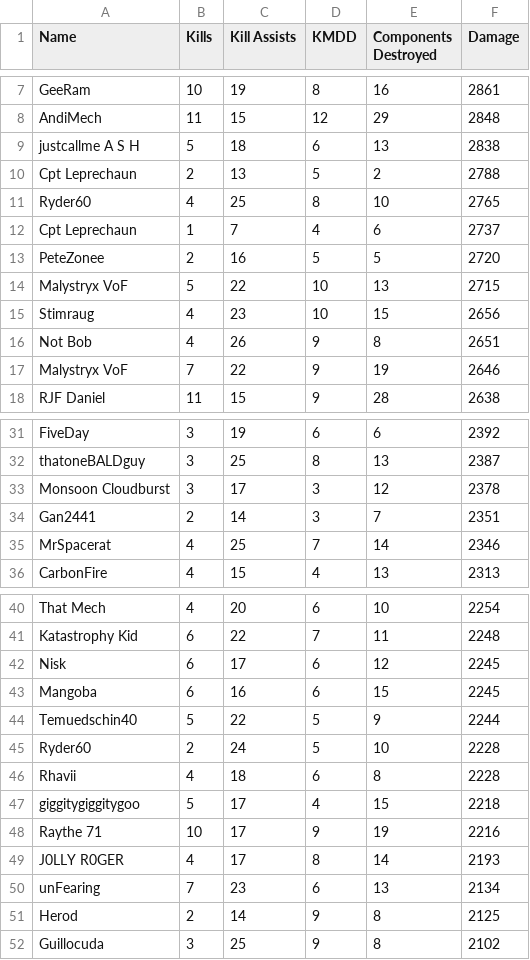
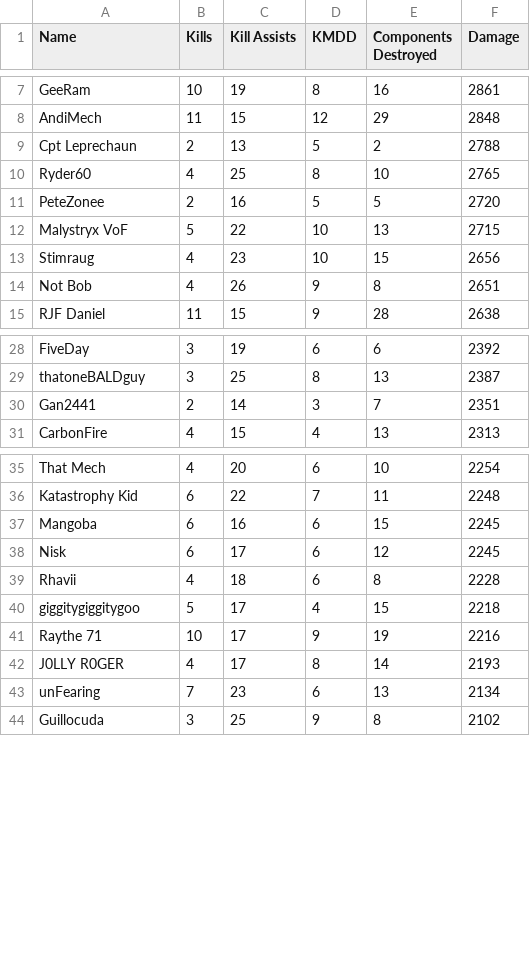
Before and after one commit to capacitive/isc4-MCAwards, a CSV file: damage.csv, drawn as a sheet; only a part is shown, gaps mark what is left out; removed rows and columns are numbered as before the commit, all else as after; the diff names each change by its address in the sheet, - before the commit and + after, or states it on an @@ line.

```diff
--- a/damage.csv
+++ b/damage.csv
-row 9: justcallme A S H | 5 | 18 | 6 | 13 | 2838
-row 12: Cpt Leprechaun | 1 | 7 | 4 | 6 | 2737
-row 17: Malystryx VoF | 7 | 22 | 9 | 19 | 2646
-row 33: Monsoon Cloudburst | 3 | 17 | 3 | 12 | 2378
-row 35: MrSpacerat | 4 | 25 | 7 | 14 | 2346
@@ row 43 moved to row 37: Mangoba @@
-row 44: Temuedschin40 | 5 | 22 | 5 | 9 | 2244
-row 45: Ryder60 | 2 | 24 | 5 | 10 | 2228
-row 51: Herod | 2 | 14 | 9 | 8 | 2125
```
Also changed, not shown: components.csv, killassists.csv, 5 other files.
